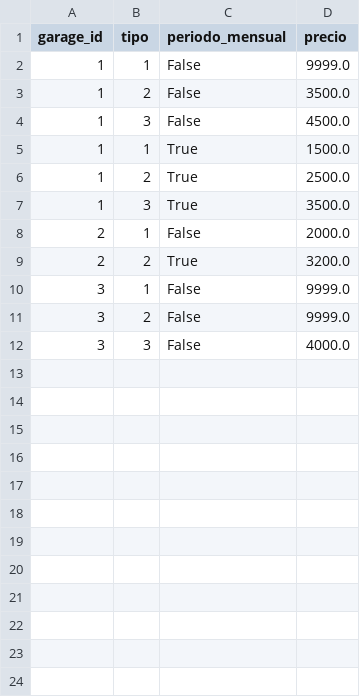
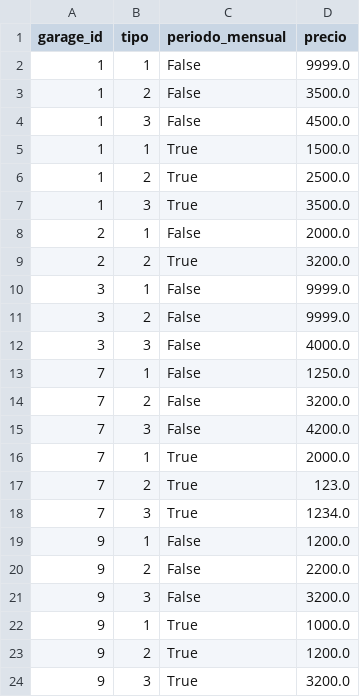
Before and after one commit to iairkap/programacion1, a CSV file: files/tarifas.csv, drawn as a sheet; the diff names each change by its address in the sheet, - before the commit and + after, or states it on an @@ line.

```diff
--- a/files/tarifas.csv
+++ b/files/tarifas.csv
+row 13: 7 | 1 | False | 1250.0
+row 14: 7 | 2 | False | 3200.0
+row 15: 7 | 3 | False | 4200.0
+row 16: 7 | 1 | True | 2000.0
+row 17: 7 | 2 | True | 123.0
+row 18: 7 | 3 | True | 1234.0
+row 19: 9 | 1 | False | 1200.0
+row 20: 9 | 2 | False | 2200.0
+row 21: 9 | 3 | False | 3200.0
+row 22: 9 | 1 | True | 1000.0
+row 23: 9 | 2 | True | 1200.0
+row 24: 9 | 3 | True | 3200.0
```
Also changed, not shown: files/users-garage.csv, 5 other files.
